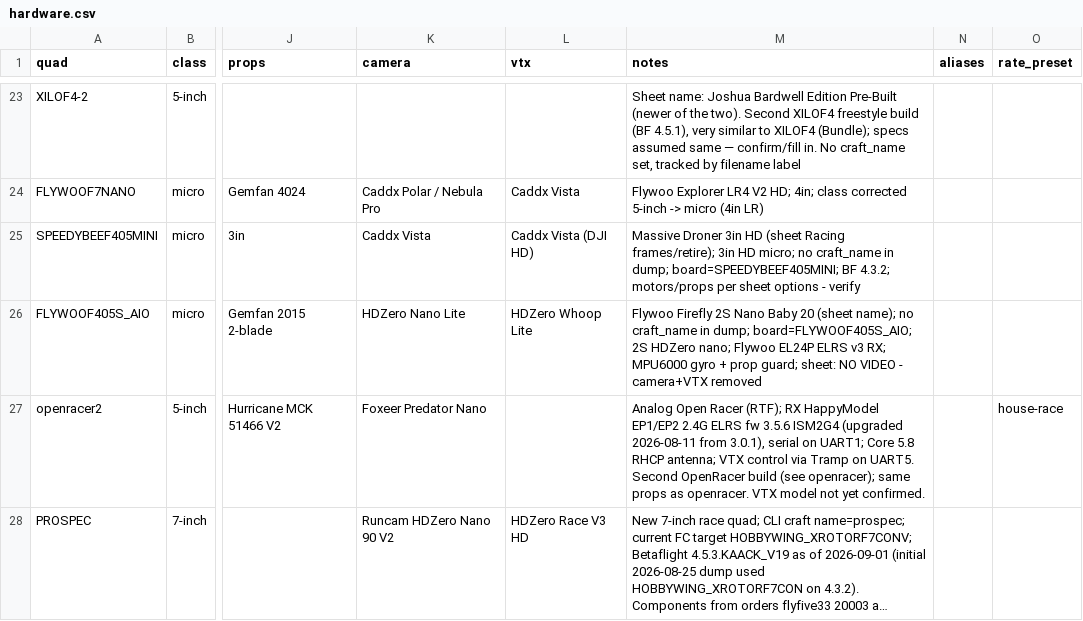
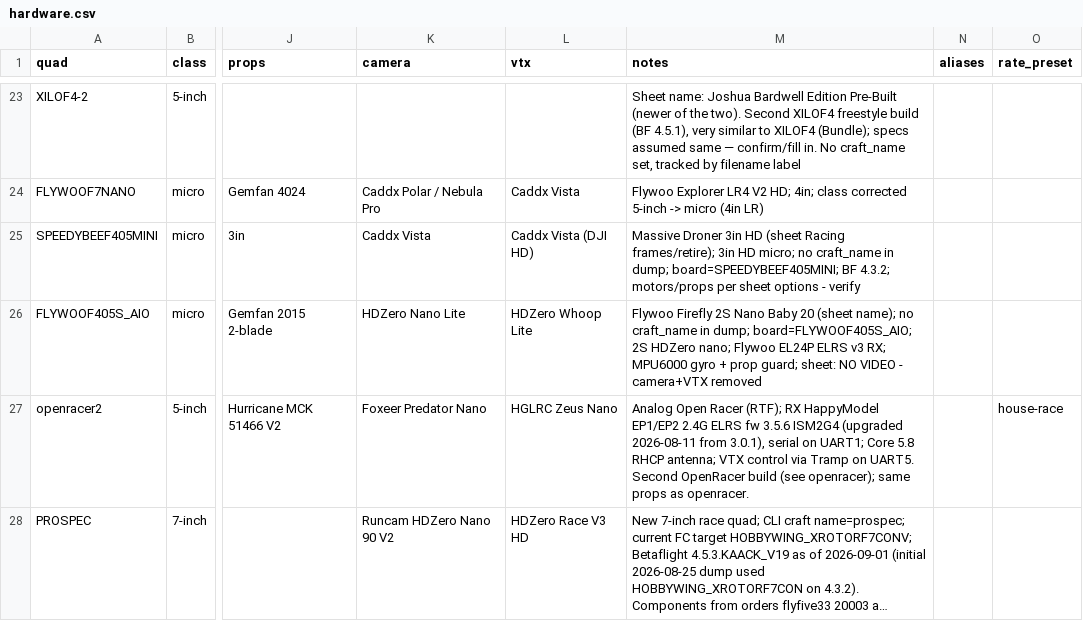
Before and after one commit to irom77/fpv_cli_dumps, a CSV file: hardware.csv, drawn as a sheet; only a part is shown, gaps mark what is left out; long unchanged cells end in …; the diff names each change by its address in the sheet, - before the commit and + after, or states it on an @@ line.

Commit message:
docs: update openracer2 hardware

```diff
--- a/hardware.csv
+++ b/hardware.csv
-L27 (vtx): (empty)
+L27 (vtx): HGLRC Zeus Nano
-M27 (notes): …as openracer. VTX model not yet confirmed.
+M27 (notes): …as openracer.
```
Also changed, not shown: 2 other files.
